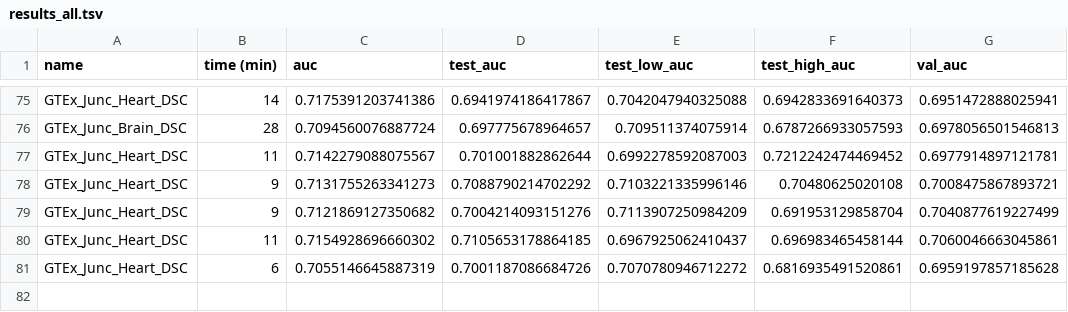
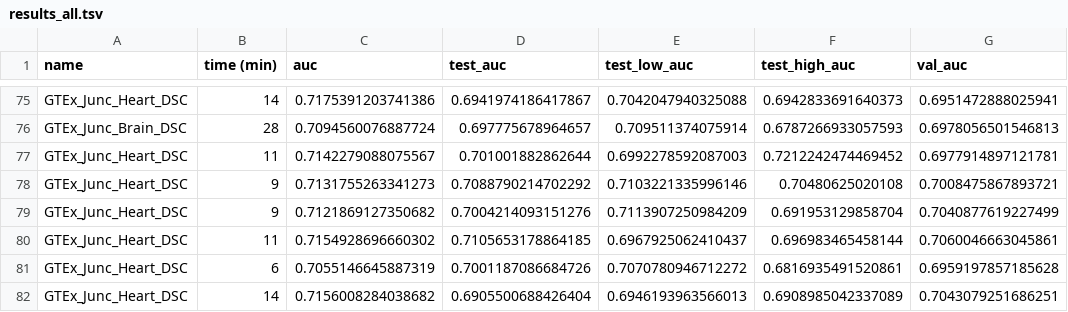
Before and after one commit to arnegebert/splicing, a TSV file: saved/junc_cv_final/results_all.tsv, drawn as a sheet; only a part is shown, gaps mark what is left out; the diff names each change by its address in the sheet, - before the commit and + after, or states it on an @@ line.

```diff
--- a/saved/junc_cv_final/results_all.tsv
+++ b/saved/junc_cv_final/results_all.tsv
+row 82: GTEx_Junc_Heart_DSC | 14 | 0.7156008284038682 | 0.6905500688426404 | 0.6946193963566013 | 0.6908985042337089 | 0.7043079251686251
```
Also changed, not shown: saved/final/results_concise.tsv, saved/junc_cv_final/results_concise.tsv, 9 other files.
